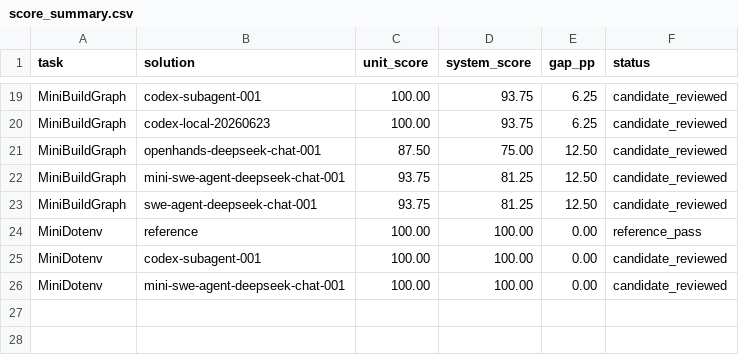
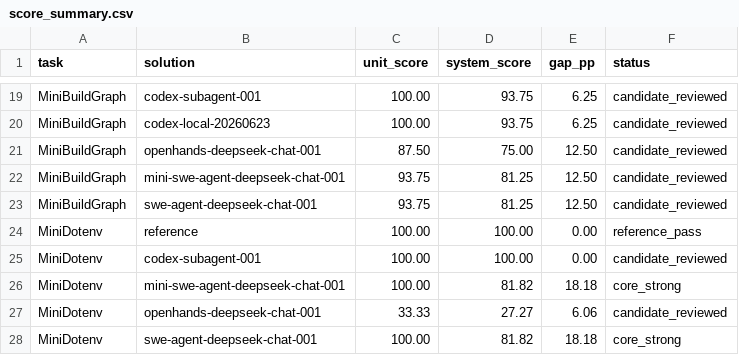
Before and after one commit to Xtsaixuexi/Bmk-dev, a CSV file: score_summary.csv, drawn as a sheet; only a part is shown, gaps mark what is left out.

Commit message:
Strengthen MiniDotenv system rubric

```diff
--- a/score_summary.csv
+++ b/score_summary.csv
@@ -25,2 +25,4 @@ MiniDotenv,reference,100.00,100.00,0.00,reference_pass
 MiniDotenv,codex-subagent-001,100.00,100.00,0.00,candidate_reviewed
-MiniDotenv,mini-swe-agent-deepseek-chat-001,100.00,100.00,0.00,candidate_reviewed
+MiniDotenv,mini-swe-agent-deepseek-chat-001,100.00,81.82,18.18,core_strong
+MiniDotenv,openhands-deepseek-chat-001,33.33,27.27,6.06,candidate_reviewed
+MiniDotenv,swe-agent-deepseek-chat-001,100.00,81.82,18.18,core_strong
```
Also changed, not shown: code_agent_execution_matrix.csv, 8 other files.
